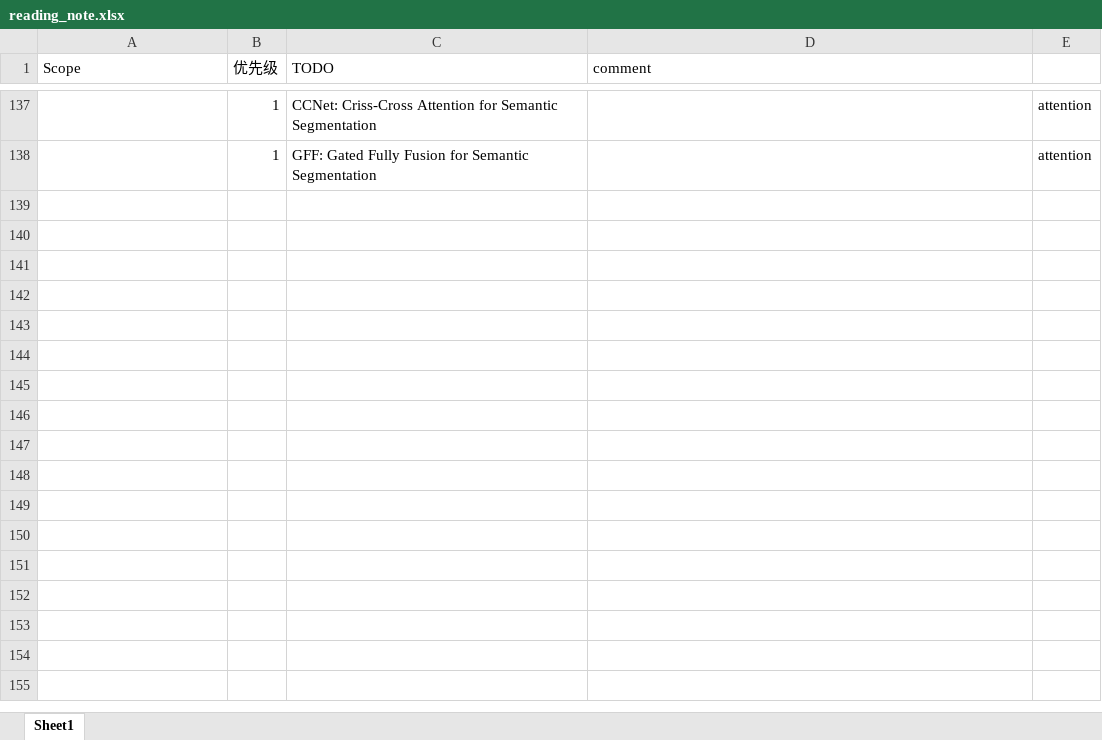
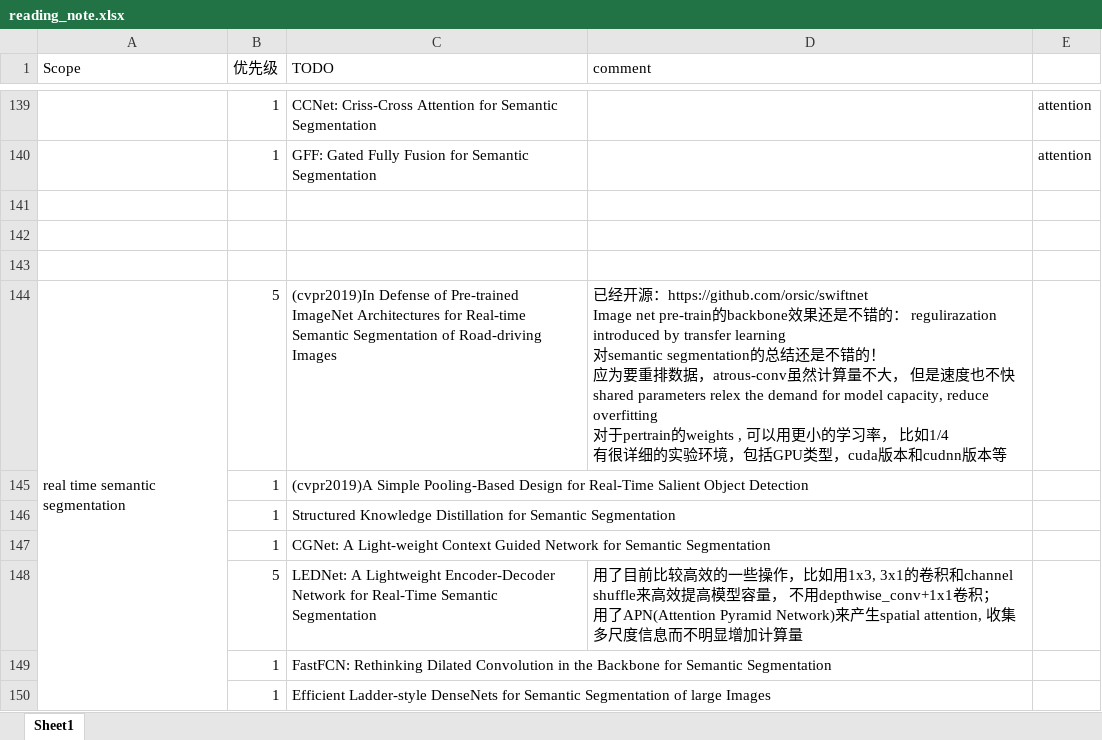
Before and after one commit to youchaoqin/reading_notes, an Excel workbook: reading_note.xlsx, sheet Sheet1, drawn as a sheet; only a part is shown, gaps mark what is left out; values as stored, in another font and other column widths than the file's, no cell formats; conditional formats not drawn; ↵ is a line break in a cell; the diff covers the shown part only; the diff names each change by its address in the sheet, - before the commit and + after, or states it on an @@ line.

Commit message:
add some note

```diff
--- a/reading_note.xlsx (sheet Sheet1)
+++ b/reading_note.xlsx (sheet Sheet1)
+row 141: (empty)
+row 142: (empty)
+row 143: (empty)
@@ row 144 unhidden: real time semantic segmentation | 5 | (cvpr2019)In Defense of Pre-trained ImageNet Architectures for Real-time Semantic Segmentation of Road-driving Images | 已经开源：https://github.com/orsic/swiftnet ↵ Image net pre-train的backbone效果还是不错的： regulirazation introduced by transfer learning ↵ 对semantic segmentation的总结还是不错的！ ↵ 应为要重排数据，atrous-conv虽然计算量不大， 但是速度也不快 ↵ shared parameters relex the demand for model capacity, reduce overfitting ↵ 对于pertrain的weights , 可以用更小的学习率， 比如1/4 ↵ 有很详细的实验环境，包括GPU类型，cuda版本和cudnn版本等 @@
@@ row 145 unhidden:  | 1 | (cvpr2019)A Simple Pooling-Based Design for Real-Time Salient Object Detection @@
@@ row 146 unhidden:  | 1 | Structured Knowledge Distillation for Semantic Segmentation @@
@@ row 147 unhidden:  | 1 | CGNet: A Light-weight Context Guided Network for Semantic Segmentation @@
@@ row 148 unhidden:  | 5 | LEDNet: A Lightweight Encoder-Decoder Network for Real-Time Semantic Segmentation | 用了目前比较高效的一些操作，比如用1x3, 3x1的卷积和channel shuffle来高效提高模型容量， 不用depthwise_conv+1x1卷积； ↵ 用了APN(Attention Pyramid Network)来产生spatial attention, 收集多尺度信息而不明显增加计算量 @@
@@ row 149 unhidden:  | 1 | FastFCN: Rethinking Dilated Convolution in the Backbone for Semantic Segmentation @@
@@ row 150 unhidden:  | 1 | Efficient Ladder-style DenseNets for Semantic Segmentation of large Images @@
```
Also changed, not shown: 33 added rows and 153 hidden or unhidden rows elsewhere in this sheet, cell formats, hidden cells.
